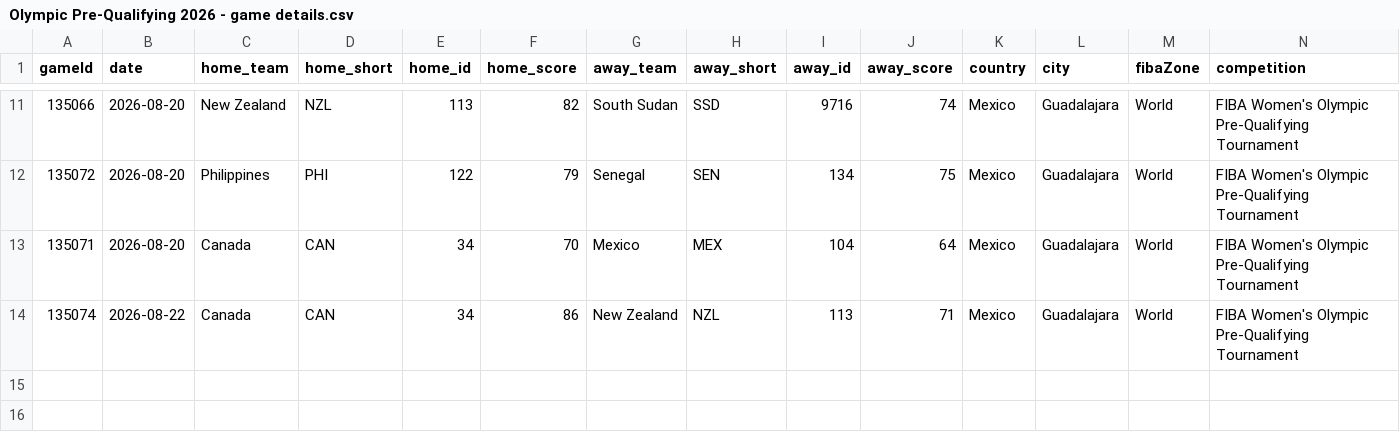
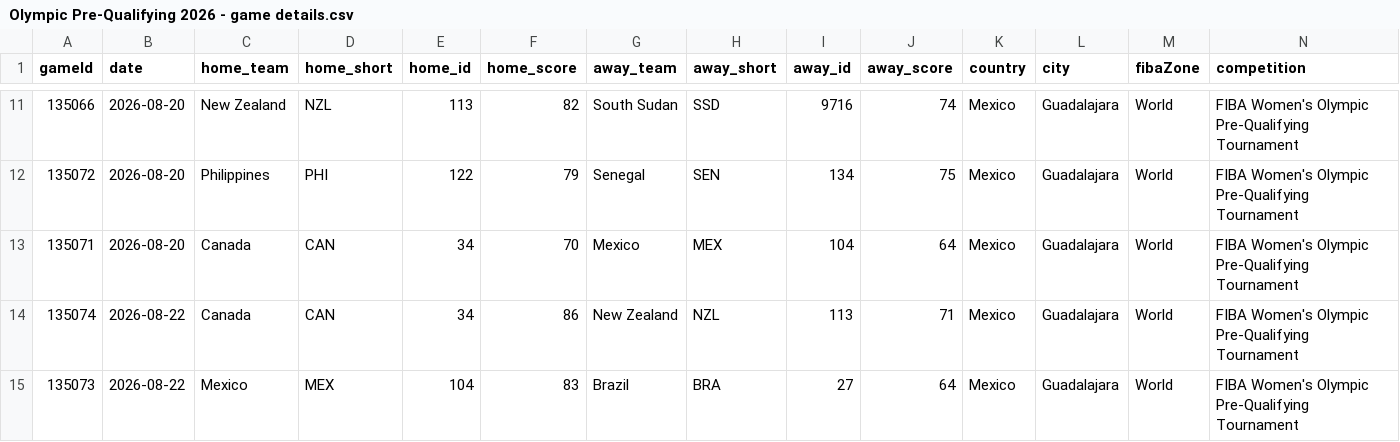
Before and after one commit to jordanngo205/Olympic-Pre-Qualifying-Tournament-Tracker, a CSV file: Olympic Pre-Qualifying 2026/data/Olympic Pre-Qualifying 2026 - game details.csv, drawn as a sheet; only a part is shown, gaps mark what is left out; rows hold the shown columns only; the diff names each change by its address in the sheet, - before the commit and + after, or states it on an @@ line.

```diff
--- a/Olympic Pre-Qualifying 2026/data/Olympic Pre-Qualifying 2026 - game details.csv
+++ b/Olympic Pre-Qualifying 2026/data/Olympic Pre-Qualifying 2026 - game details.csv
+row 15: 135073 | 2026-08-22 | Mexico | MEX | 104 | 83 | Brazil | BRA | 27 | 64 | Mexico | Guadalajara | World | FIBA Women's Olympic Pre-Qualifying Tournament
```
Also changed, not shown: Olympic Pre-Qualifying 2026/data/Olympic Pre-Qualifying 2026 - participant log.csv, Olympic Pre-Qualifying 2026/data/Olympic Pre-Qualifying 2026 - player box scores.csv, 9 other files.
